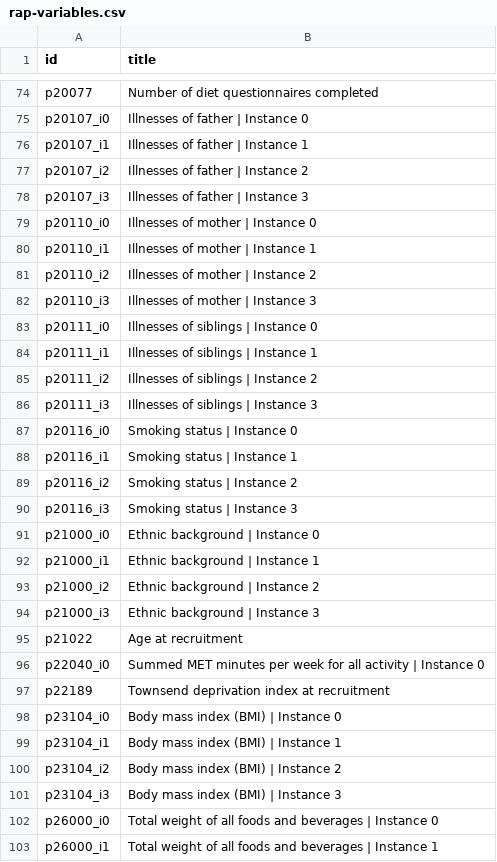
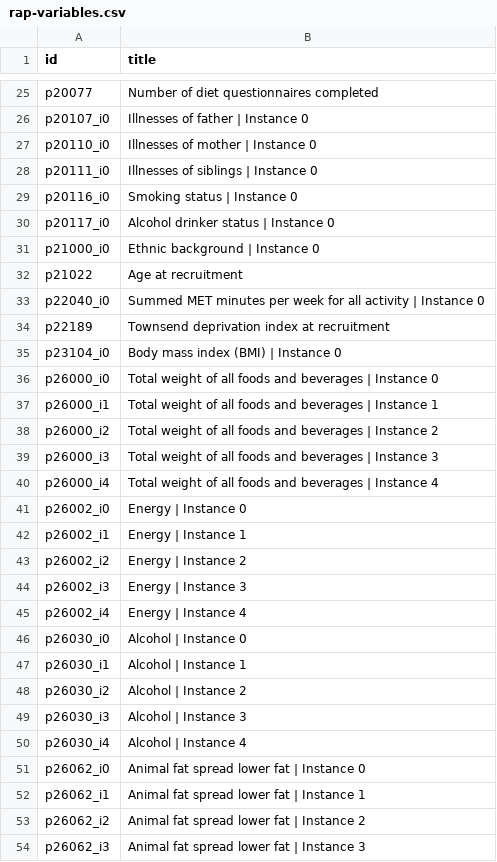
Before and after one commit to steno-aarhus/lega, a CSV file: data-raw/rap-variables.csv, drawn as a sheet; only a part is shown, gaps mark what is left out; the shorter side is filled out with more unchanged rows; the diff covers the shown part only.

Commit message:
Updated RAP variables for study - create-data.R failed

```diff
--- a/data-raw/rap-variables.csv
+++ b/data-raw/rap-variables.csv
@@ -75,21 +26,7 @@ p20077,Number of diet questionnaires completed
 p20107_i0,Illnesses of father | Instance 0
-p20107_i1,Illnesses of father | Instance 1
-p20107_i2,Illnesses of father | Instance 2
-p20107_i3,Illnesses of father | Instance 3
 p20110_i0,Illnesses of mother | Instance 0
-p20110_i1,Illnesses of mother | Instance 1
-p20110_i2,Illnesses of mother | Instance 2
-p20110_i3,Illnesses of mother | Instance 3
 p20111_i0,Illnesses of siblings | Instance 0
-p20111_i1,Illnesses of siblings | Instance 1
-p20111_i2,Illnesses of siblings | Instance 2
-p20111_i3,Illnesses of siblings | Instance 3
 p20116_i0,Smoking status | Instance 0
-p20116_i1,Smoking status | Instance 1
-p20116_i2,Smoking status | Instance 2
-p20116_i3,Smoking status | Instance 3
+p20117_i0,Alcohol drinker status | Instance 0
 p21000_i0,Ethnic background | Instance 0
-p21000_i1,Ethnic background | Instance 1
-p21000_i2,Ethnic background | Instance 2
-p21000_i3,Ethnic background | Instance 3
 p21022,Age at recruitment
@@ -98,5 +35,2 @@ p22189,Townsend deprivation index at recruitment
 p23104_i0,Body mass index (BMI) | Instance 0
-p23104_i1,Body mass index (BMI) | Instance 1
-p23104_i2,Body mass index (BMI) | Instance 2
-p23104_i3,Body mass index (BMI) | Instance 3
 p26000_i0,Total weight of all foods and beverages | Instance 0
```
Also changed, not shown: 1 added row and 51 removed rows elsewhere in this file.
